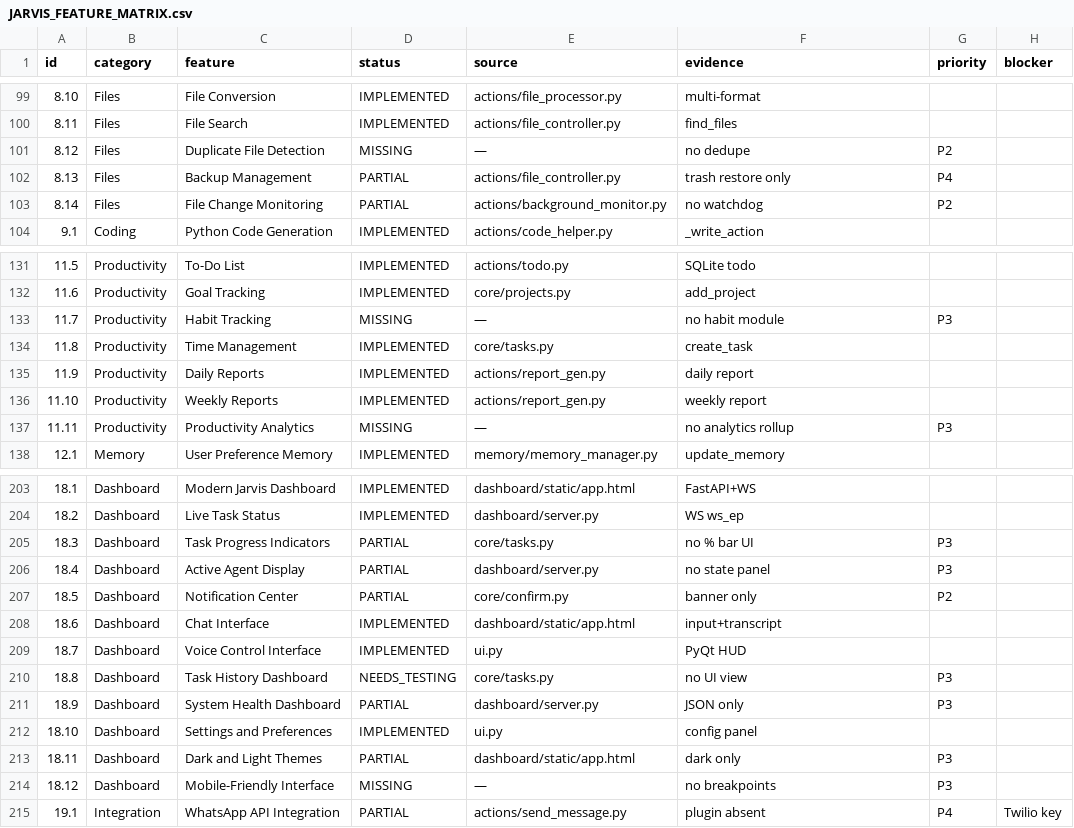
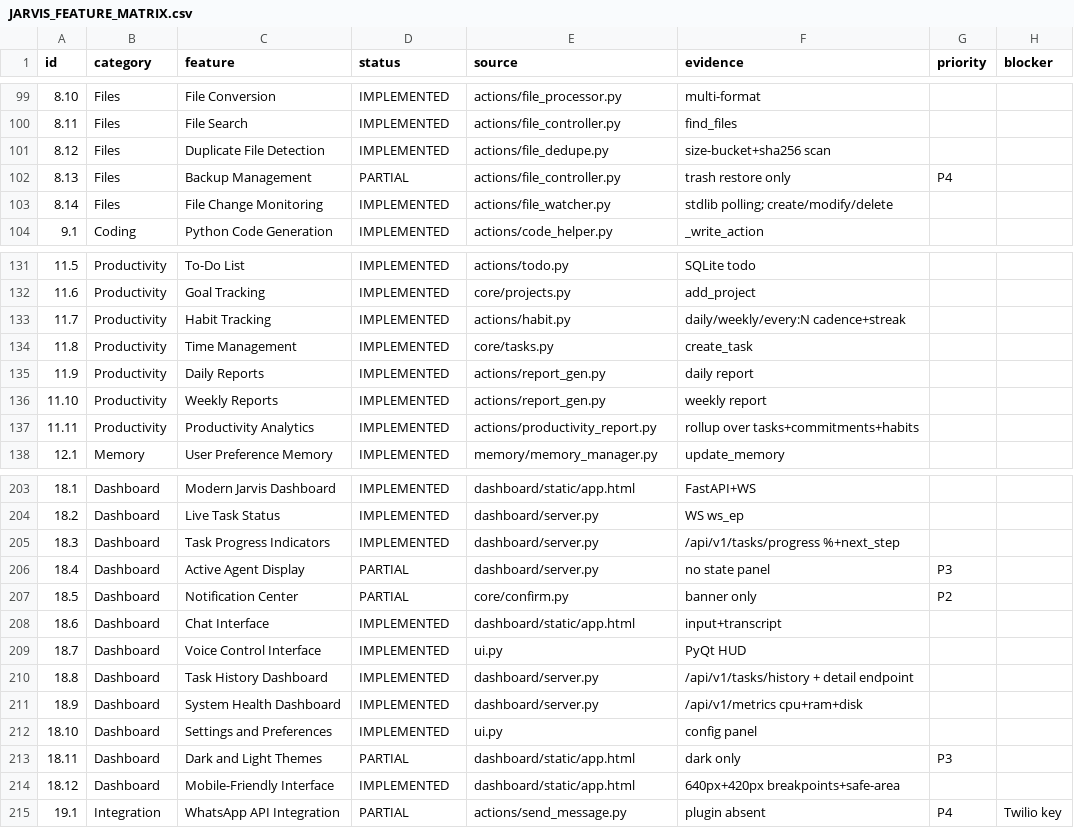
Before and after one commit to nasimahmed895/jarvis-project, a CSV file: JARVIS_FEATURE_MATRIX.csv, drawn as a sheet; only a part is shown, gaps mark what is left out; the diff covers the shown part only.

```diff
--- a/JARVIS_FEATURE_MATRIX.csv
+++ b/JARVIS_FEATURE_MATRIX.csv
@@ -100,5 +100,5 @@ id,category,feature,status,source,evidence,priority,blocker
 8.11,Files,File Search,IMPLEMENTED,actions/file_controller.py,find_files,,
-8.12,Files,Duplicate File Detection,MISSING,—,no dedupe,P2,
+8.12,Files,Duplicate File Detection,IMPLEMENTED,actions/file_dedupe.py,size-bucket+sha256 scan,,
 8.13,Files,Backup Management,PARTIAL,actions/file_controller.py,trash restore only,P4,
-8.14,Files,File Change Monitoring,PARTIAL,actions/background_monitor.py,no watchdog,P2,
+8.14,Files,File Change Monitoring,IMPLEMENTED,actions/file_watcher.py,stdlib polling; create/modify/delete,,
 9.1,Coding,Python Code Generation,IMPLEMENTED,actions/code_helper.py,_write_action,,
@@ -132,3 +132,3 @@ id,category,feature,status,source,evidence,priority,blocker
 11.6,Productivity,Goal Tracking,IMPLEMENTED,core/projects.py,add_project,,
-11.7,Productivity,Habit Tracking,MISSING,—,no habit module,P3,
+11.7,Productivity,Habit Tracking,IMPLEMENTED,actions/habit.py,daily/weekly/every:N cadence+streak,,
 11.8,Productivity,Time Management,IMPLEMENTED,core/tasks.py,create_task,,
@@ -136,3 +136,3 @@ id,category,feature,status,source,evidence,priority,blocker
 11.10,Productivity,Weekly Reports,IMPLEMENTED,actions/report_gen.py,weekly report,,
-11.11,Productivity,Productivity Analytics,MISSING,—,no analytics rollup,P3,
+11.11,Productivity,Productivity Analytics,IMPLEMENTED,actions/productivity_report.py,rollup over tasks+commitments+habits,,
 12.1,Memory,User Preference Memory,IMPLEMENTED,memory/memory_manager.py,update_memory,,
@@ -204,3 +204,3 @@ id,category,feature,status,source,evidence,priority,blocker
 18.2,Dashboard,Live Task Status,IMPLEMENTED,dashboard/server.py,WS ws_ep,,
-18.3,Dashboard,Task Progress Indicators,PARTIAL,core/tasks.py,no % bar UI,P3,
+18.3,Dashboard,Task Progress Indicators,IMPLEMENTED,dashboard/server.py,/api/v1/tasks/progress %+next_step,,
 18.4,Dashboard,Active Agent Display,PARTIAL,dashboard/server.py,no state panel,P3,
@@ -209,7 +209,7 @@ id,category,feature,status,source,evidence,priority,blocker
 18.7,Dashboard,Voice Control Interface,IMPLEMENTED,ui.py,PyQt HUD,,
-18.8,Dashboard,Task History Dashboard,NEEDS_TESTING,core/tasks.py,no UI view,P3,
-18.9,Dashboard,System Health Dashboard,PARTIAL,dashboard/server.py,JSON only,P3,
+18.8,Dashboard,Task History Dashboard,IMPLEMENTED,dashboard/server.py,/api/v1/tasks/history + detail endpoint,,
+18.9,Dashboard,System Health Dashboard,IMPLEMENTED,dashboard/server.py,/api/v1/metrics cpu+ram+disk,,
 18.10,Dashboard,Settings and Preferences,IMPLEMENTED,ui.py,config panel,,
 18.11,Dashboard,Dark and Light Themes,PARTIAL,dashboard/static/app.html,dark only,P3,
-18.12,Dashboard,Mobile-Friendly Interface,MISSING,—,no breakpoints,P3,
+18.12,Dashboard,Mobile-Friendly Interface,IMPLEMENTED,dashboard/static/app.html,640px+420px breakpoints+safe-area,,
 19.1,Integration,WhatsApp API Integration,PARTIAL,actions/send_message.py,plugin absent,P4,Twilio key
```
Also changed, not shown: 40 edited cells elsewhere in this file, 38 other files.
